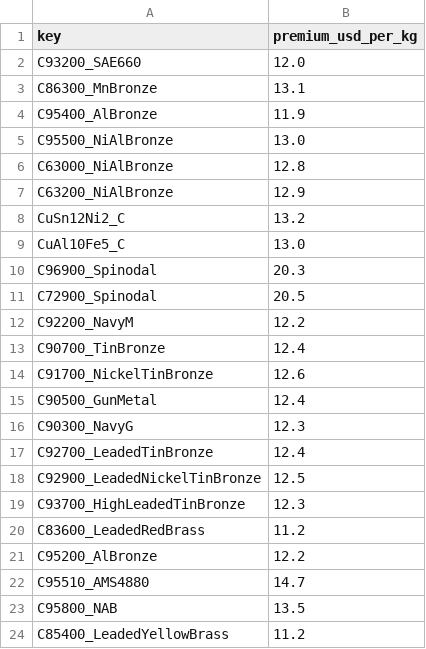
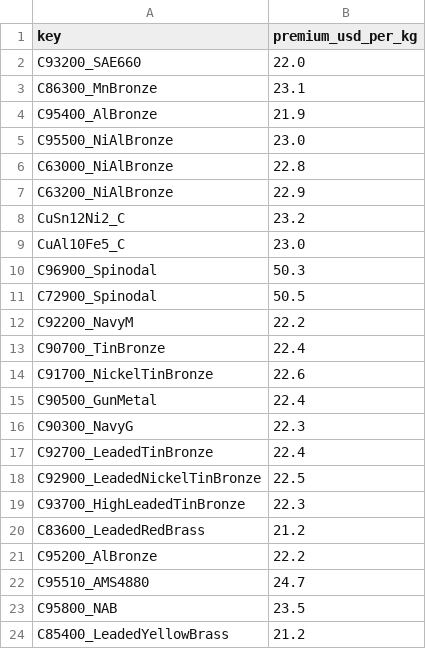
Before and after one commit to dersansezer79-commits/chicago-bronze-lme, a CSV file: alloy-premiums.csv, drawn as a sheet.

Commit message:
Update alloy-premiums.csv

```diff
--- a/alloy-premiums.csv
+++ b/alloy-premiums.csv
@@ -1,24 +1,24 @@
 key,premium_usd_per_kg
-C93200_SAE660,12.0
-C86300_MnBronze,13.1
-C95400_AlBronze,11.9
-C95500_NiAlBronze,13.0
-C63000_NiAlBronze,12.8
-C63200_NiAlBronze,12.9
-CuSn12Ni2_C,13.2
-CuAl10Fe5_C,13.0
-C96900_Spinodal,20.3
-C72900_Spinodal,20.5
-C92200_NavyM,12.2
-C90700_TinBronze,12.4
-C91700_NickelTinBronze,12.6
-C90500_GunMetal,12.4
-C90300_NavyG,12.3
-C92700_LeadedTinBronze,12.4
-C92900_LeadedNickelTinBronze,12.5
-C93700_HighLeadedTinBronze,12.3
-C83600_LeadedRedBrass,11.2
-C95200_AlBronze,12.2
-C95510_AMS4880,14.7
-C95800_NAB,13.5
-C85400_LeadedYellowBrass,11.2
+C93200_SAE660,22.0
+C86300_MnBronze,23.1
+C95400_AlBronze,21.9
+C95500_NiAlBronze,23.0
+C63000_NiAlBronze,22.8
+C63200_NiAlBronze,22.9
+CuSn12Ni2_C,23.2
+CuAl10Fe5_C,23.0
+C96900_Spinodal,50.3
+C72900_Spinodal,50.5
+C92200_NavyM,22.2
+C90700_TinBronze,22.4
+C91700_NickelTinBronze,22.6
+C90500_GunMetal,22.4
+C90300_NavyG,22.3
+C92700_LeadedTinBronze,22.4
+C92900_LeadedNickelTinBronze,22.5
+C93700_HighLeadedTinBronze,22.3
+C83600_LeadedRedBrass,21.2
+C95200_AlBronze,22.2
+C95510_AMS4880,24.7
+C95800_NAB,23.5
+C85400_LeadedYellowBrass,21.2
```
